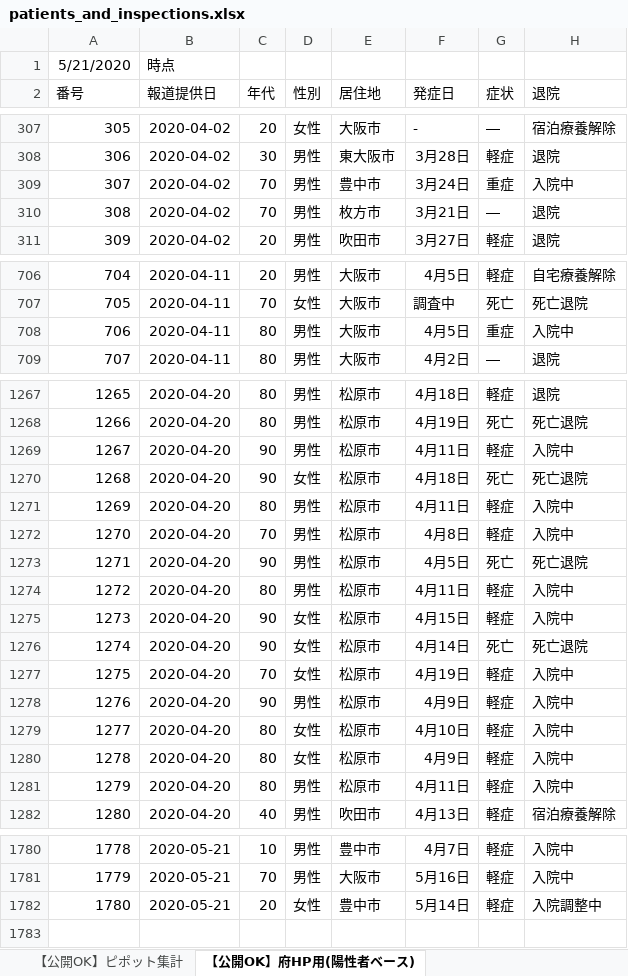
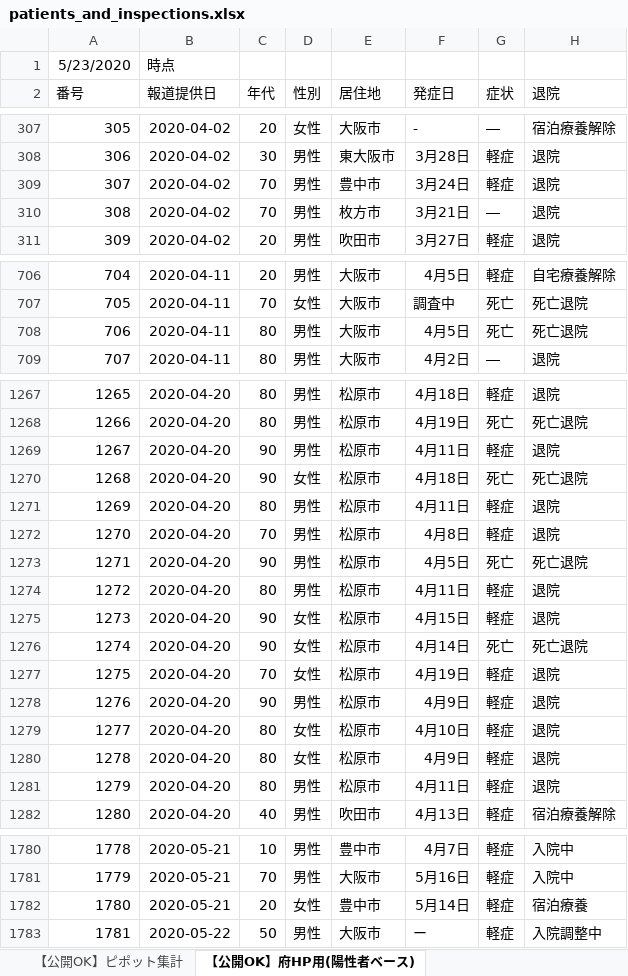
Before and after one commit to y-chan/covid19-tokyo, an Excel workbook: data/patients_and_inspections.xlsx, sheet 【公開OK】府HP用(陽性者ベース), drawn as a sheet; only a part is shown, gaps mark what is left out; values as stored, in another font and other column widths than the file's, no borders; the diff covers the shown part only; the diff names each change by its address in the sheet, - before the commit and + after, or states it on an @@ line.

```diff
--- a/data/patients_and_inspections.xlsx (sheet 【公開OK】府HP用(陽性者ベース))
+++ b/data/patients_and_inspections.xlsx (sheet 【公開OK】府HP用(陽性者ベース))
@@ column A (番号) renumbered in row 1 @@
-G309 (症状): 重症
+G309 (症状): 軽症
-H309 (退院): 入院中
+H309 (退院): 退院
-G708 (症状): 重症
+G708 (症状): 死亡
-H708 (退院): 入院中
+H708 (退院): 死亡退院
-H1269 (退院): 入院中
+H1269 (退院): 退院
-H1271:H1272 (退院): 入院中
+H1271:H1272 (退院): 退院
-H1274:H1275 (退院): 入院中
+H1274:H1275 (退院): 退院
-H1277:H1281 (退院): 入院中
+H1277:H1281 (退院): 退院
-H1782 (退院): 入院調整中
+H1782 (退院): 宿泊療養
+row 1783: 1781 | 2020-05-22 | 50 | 男性 | 大阪市 | ー | 軽症 | 入院調整中
```
Also changed, not shown: 78 edited cells elsewhere in this sheet, sheet 【公開OK】コロナサイト用（日付ベース）, sheet 【公開OK】ピポット集計, data/contacts1.xlsx, data/contacts2.xlsx, 1 other file.
